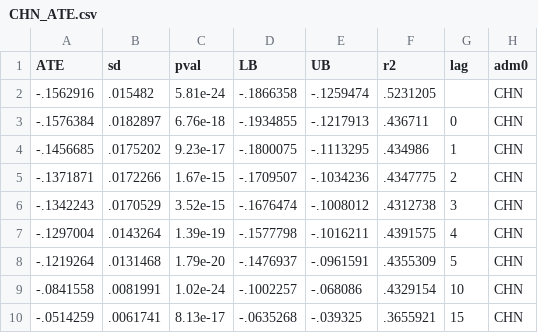
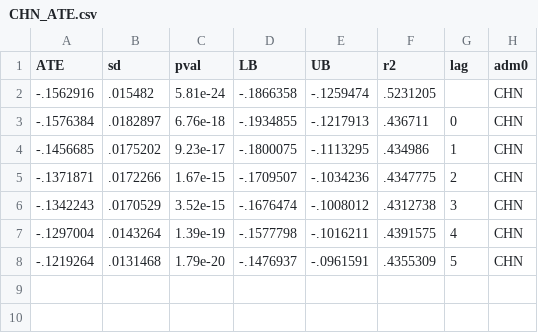
Before and after one commit to Global-Policy-Lab/gpl-covid, a CSV file: models/CHN_ATE.csv, drawn as a sheet.

```diff
--- a/models/CHN_ATE.csv
+++ b/models/CHN_ATE.csv
@@ -8,3 +8 @@ ATE,sd,pval,LB,UB,r2,lag,adm0
 -.1219264,.0131468,1.79e-20,-.1476937,-.0961591,.4355309,5,"CHN"
--.0841558,.0081991,1.02e-24,-.1002257,-.068086,.4329154,10,"CHN"
--.0514259,.0061741,8.13e-17,-.0635268,-.039325,.3655921,15,"CHN"
```
Also changed, not shown: models/FRA_ATE.csv, models/IRN_ATE.csv, 10 other files.
